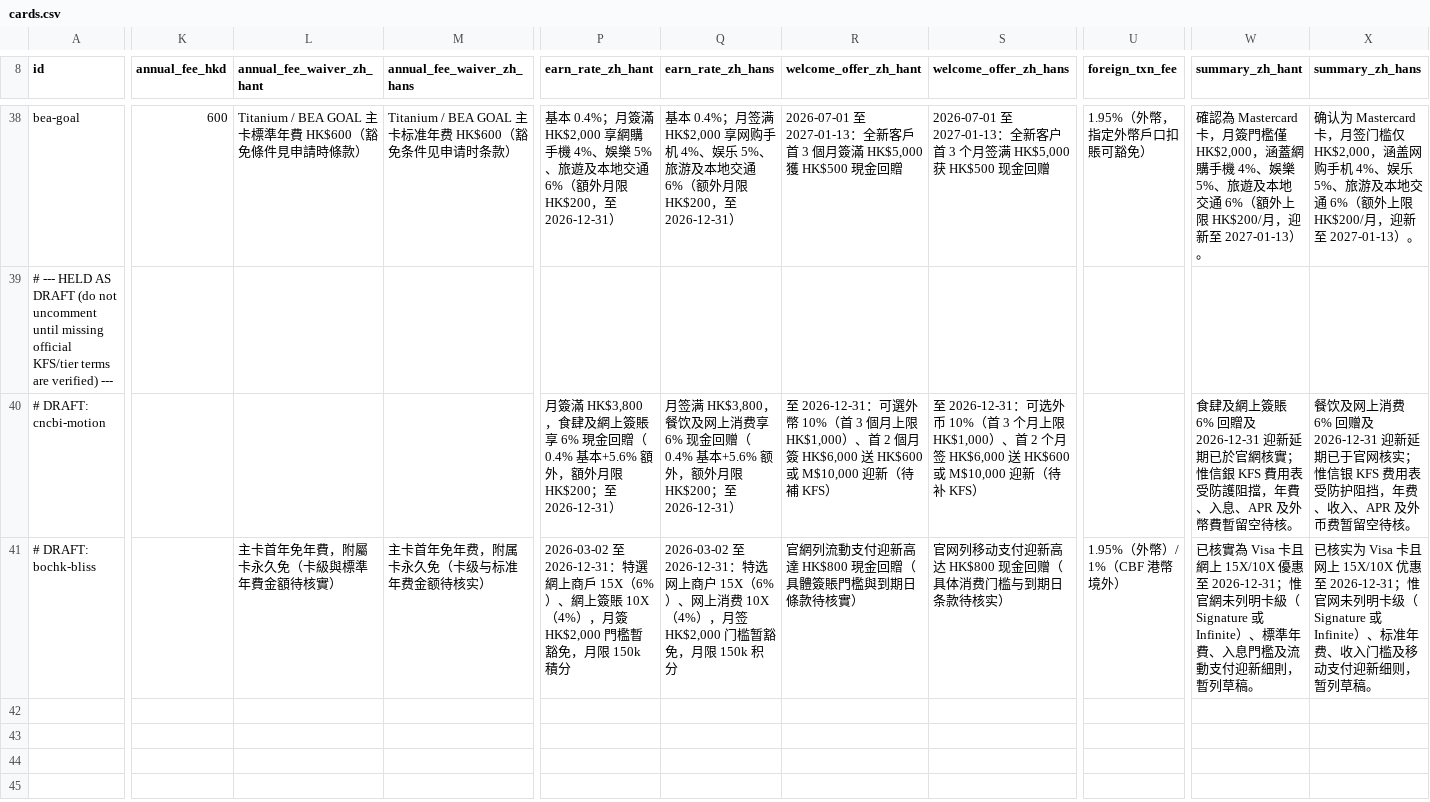
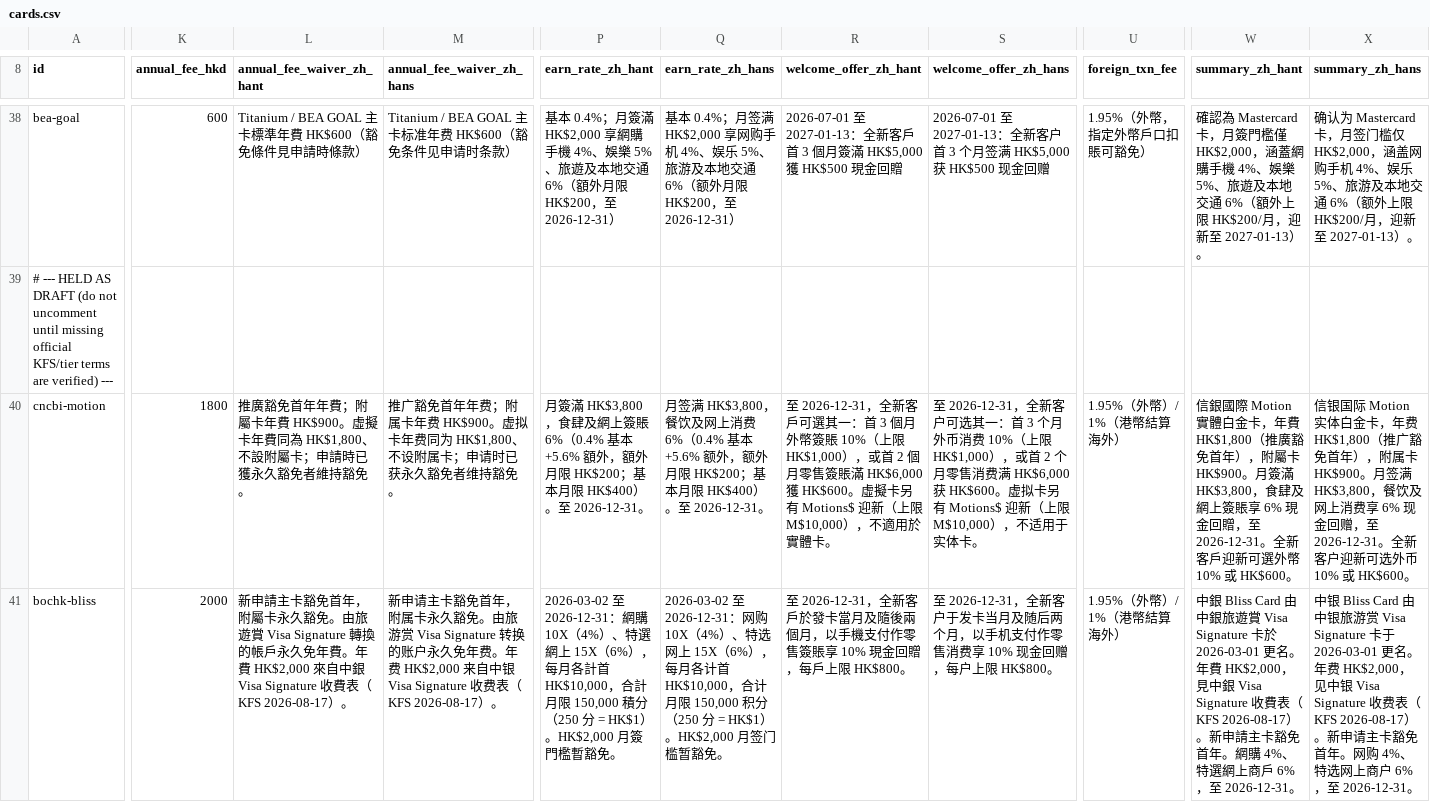
Before and after one commit to 16ivanlam16-ai/mia, a CSV file: src/data/cards.csv, drawn as a sheet; only a part is shown, gaps mark what is left out; the diff covers the shown part only; the diff names each change by its address in the sheet, - before the commit and + after, or states it on an @@ line.

```diff
--- a/src/data/cards.csv
+++ b/src/data/cards.csv
-A40 (id): # DRAFT: cncbi-motion
+A40 (id): cncbi-motion
-K40 (annual_fee_hkd): (empty)
+K40 (annual_fee_hkd): 1800
-L40 (annual_fee_waiver_zh_hant): (empty)
+L40 (annual_fee_waiver_zh_hant): 推廣豁免首年年費；附屬卡年費 HK$900。虛擬卡年費同為 HK$1,800、不設附屬卡；申請時已獲永久豁免者維持豁免。
-M40 (annual_fee_waiver_zh_hans): (empty)
+M40 (annual_fee_waiver_zh_hans): 推广豁免首年年费；附属卡年费 HK$900。虚拟卡年费同为 HK$1,800、不设附属卡；申请时已获永久豁免者维持豁免。
-P40 (earn_rate_zh_hant): …網上簽賬享 6% 現金回贈（0.4% 基本+5.6% 額外，額外月限 HK$200；至 2026-12-31）
+P40 (earn_rate_zh_hant): …網上簽賬 6%（0.4% 基本+5.6% 額外，額外月限 HK$200；基本月限 HK$400）。至 2026-12-31。
-Q40 (earn_rate_zh_hans): …网上消费享 6% 现金回赠（0.4% 基本+5.6% 额外，额外月限 HK$200；至 2026-12-31）
+Q40 (earn_rate_zh_hans): …网上消费 6%（0.4% 基本+5.6% 额外，额外月限 HK$200；基本月限 HK$400）。至 2026-12-31。
-R40 (welcome_offer_zh_hant): 至 2026-12-31：可選外幣 10%（首 3 個月上限 HK$1,000）、首 2 個月簽 HK$6,000 送 HK$600 或 M$10,000 迎新（待補 KFS）
+R40 (welcome_offer_zh_hant): 至 2026-12-31，全新客戶可選其一：首 3 個月外幣簽賬 10%（上限 HK$1,000），或首 2 個月零售簽賬滿 HK$6,000 獲 HK$600。虛擬卡另有 Motions$ 迎新（上限 M$10,000），不適用於實體卡。
-S40 (welcome_offer_zh_hans): 至 2026-12-31：可选外币 10%（首 3 个月上限 HK$1,000）、首 2 个月签 HK$6,000 送 HK$600 或 M$10,000 迎新（待补 KFS）
+S40 (welcome_offer_zh_hans): 至 2026-12-31，全新客户可选其一：首 3 个月外币消费 10%（上限 HK$1,000），或首 2 个月零售消费满 HK$6,000 获 HK$600。虚拟卡另有 Motions$ 迎新（上限 M$10,000），不适用于实体卡。
-U40 (foreign_txn_fee): (empty)
+U40 (foreign_txn_fee): 1.95%（外幣）/ 1%（港幣結算海外）
-W40 (summary_zh_hant): 食肆及網上簽賬 6% 回贈及 2026-12-31 迎新延期已於官網核實；惟信銀 KFS 費用表受防護阻擋，年費、入息、APR 及外幣費暫留空待核。
+W40 (summary_zh_hant): 信銀國際 Motion 實體白金卡，年費 HK$1,800（推廣豁免首年），附屬卡 HK$900。月簽滿 HK$3,800，食肆及網上簽賬享 6% 現金回贈，至 2026-12-31。全新客戶迎新可選外幣 10% 或 HK$600。
-X40 (summary_zh_hans): 餐饮及网上消费 6% 回赠及 2026-12-31 迎新延期已于官网核实；惟信银 KFS 费用表受防护阻挡，年费、收入、APR 及外币费暂留空待核。
+X40 (summary_zh_hans): 信银国际 Motion 实体白金卡，年费 HK$1,800（推广豁免首年），附属卡 HK$900。月签满 HK$3,800，餐饮及网上消费享 6% 现金回赠，至 2026-12-31。全新客户迎新可选外币 10% 或 HK$600。
-A41 (id): # DRAFT: bochk-bliss
+A41 (id): bochk-bliss
-K41 (annual_fee_hkd): (empty)
+K41 (annual_fee_hkd): 2000
-L41 (annual_fee_waiver_zh_hant): 主卡首年免年費，附屬卡永久免（卡級與標準年費金額待核實）
+L41 (annual_fee_waiver_zh_hant): 新申請主卡豁免首年，附屬卡永久豁免。由旅遊賞 Visa Signature 轉換的帳戶永久免年費。年費 HK$2,000 來自中銀 Visa Signature 收費表（KFS 2026-08-17）。
-M41 (annual_fee_waiver_zh_hans): 主卡首年免年费，附属卡永久免（卡级与标准年费金额待核实）
+M41 (annual_fee_waiver_zh_hans): 新申请主卡豁免首年，附属卡永久豁免。由旅游赏 Visa Signature 转换的账户永久免年费。年费 HK$2,000 来自中银 Visa Signature 收费表（KFS 2026-08-17）。
-P41 (earn_rate_zh_hant): …至 2026-12-31：特選網上商戶 15X（6%）、網上簽賬 10X（4%），月簽 HK$2,000 門檻暫豁免，月限 150k 積分
+P41 (earn_rate_zh_hant): …至 2026-12-31：網購 10X（4%）、特選網上 15X（6%），每月各計首 HK$10,000，合計月限 150,000 積分（250 分 = HK$1）。HK$2,000 月簽門檻暫豁免。
-Q41 (earn_rate_zh_hans): …至 2026-12-31：特选网上商户 15X（6%）、网上消费 10X（4%），月签 HK$2,000 门槛暂豁免，月限 150k 积分
+Q41 (earn_rate_zh_hans): …至 2026-12-31：网购 10X（4%）、特选网上 15X（6%），每月各计首 HK$10,000，合计月限 150,000 积分（250 分 = HK$1）。HK$2,000 月签门槛暂豁免。
-R41 (welcome_offer_zh_hant): 官網列流動支付迎新高達 HK$800 現金回贈（具體簽賬門檻與到期日條款待核實）
+R41 (welcome_offer_zh_hant): 至 2026-12-31，全新客戶於發卡當月及隨後兩個月，以手機支付作零售簽賬享 10% 現金回贈，每戶上限 HK$800。
-S41 (welcome_offer_zh_hans): 官网列移动支付迎新高达 HK$800 现金回赠（具体消费门槛与到期日条款待核实）
+S41 (welcome_offer_zh_hans): 至 2026-12-31，全新客户于发卡当月及随后两个月，以手机支付作零售消费享 10% 现金回赠，每户上限 HK$800。
-U41 (foreign_txn_fee): 1.95%（外幣）/ 1%（CBF 港幣境外）
+U41 (foreign_txn_fee): 1.95%（外幣）/ 1%（港幣結算海外）
-W41 (summary_zh_hant): 已核實為 Visa 卡且網上 15X/10X 優惠至 2026-12-31；惟官網未列明卡級（Signature 或 Infinite）、標準年費、入息門檻及流動支付迎新細則，暫列草稿。
+W41 (summary_zh_hant): 中銀 Bliss Card 由中銀旅遊賞 Visa Signature 卡於 2026-03-01 更名。年費 HK$2,000，見中銀 Visa Signature 收費表（KFS 2026-08-17）。新申請主卡豁免首年。網購 4%、特選網上商戶 6%，至 2026-12-31。
-X41 (summary_zh_hans): 已核实为 Visa 卡且网上 15X/10X 优惠至 2026-12-31；惟官网未列明卡级（Signature 或 Infinite）、标准年费、收入门槛及移动支付迎新细则，暂列草稿。
+X41 (summary_zh_hans): 中银 Bliss Card 由中银旅游赏 Visa Signature 卡于 2026-03-01 更名。年费 HK$2,000，见中银 Visa Signature 收费表（KFS 2026-08-17）。新申请主卡豁免首年。网购 4%、特选网上商户 6%，至 2026-12-31。
```
Also changed, not shown: 9 edited cells elsewhere in this file, 4 other files.
